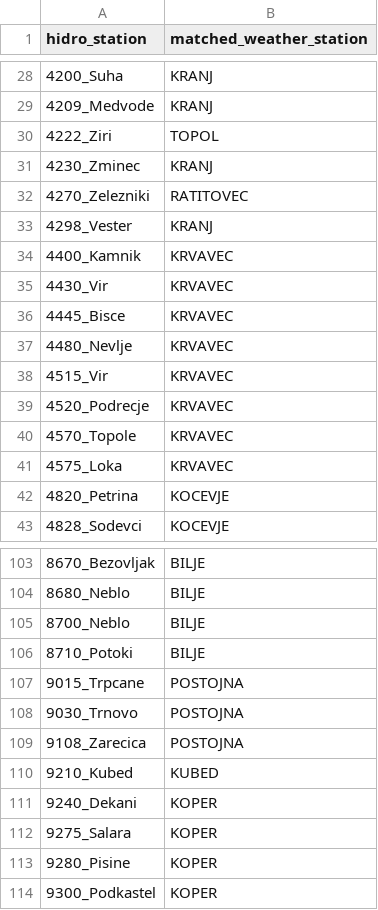
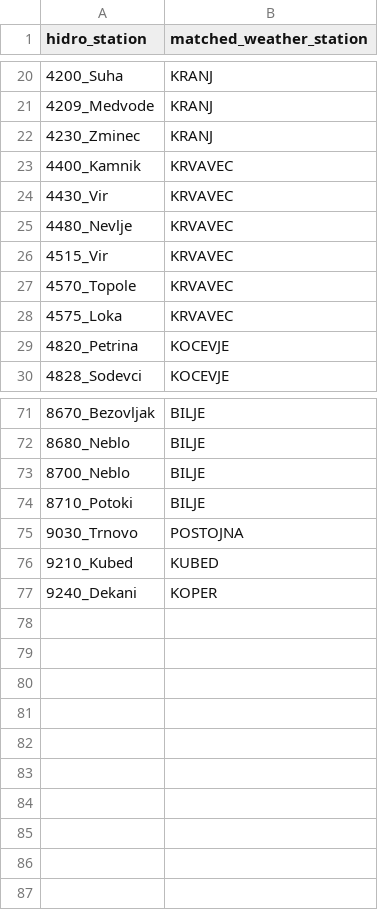
Before and after one commit to Becca1973/hydro-risk-monitoring, a CSV file: reports/modeling/risk_classifier_used_station_mapping.csv, drawn as a sheet; only a part is shown, gaps mark what is left out; the diff covers the shown part only; the diff names each change by its address in the sheet, - before the commit and + after, or states it on an @@ line.

```diff
--- a/reports/modeling/risk_classifier_used_station_mapping.csv
+++ b/reports/modeling/risk_classifier_used_station_mapping.csv
-row 30: 4222_Ziri | TOPOL
-row 32: 4270_Zelezniki | RATITOVEC
-row 33: 4298_Vester | KRANJ
-row 36: 4445_Bisce | KRVAVEC
-row 39: 4520_Podrecje | KRVAVEC
-row 107: 9015_Trpcane | POSTOJNA
-row 109: 9108_Zarecica | POSTOJNA
-row 112: 9275_Salara | KOPER
-row 113: 9280_Pisine | KOPER
-row 114: 9300_Podkastel | KOPER
```
Also changed, not shown: 27 removed rows and 1 edited cell elsewhere in this file, reports/modeling/risk_classifier_metrics.csv, reports/modeling/risk_classifier_skipped_stations.csv, 1 other file.
